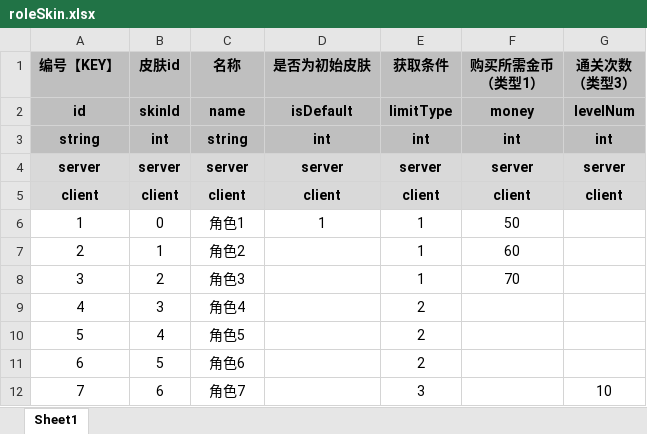
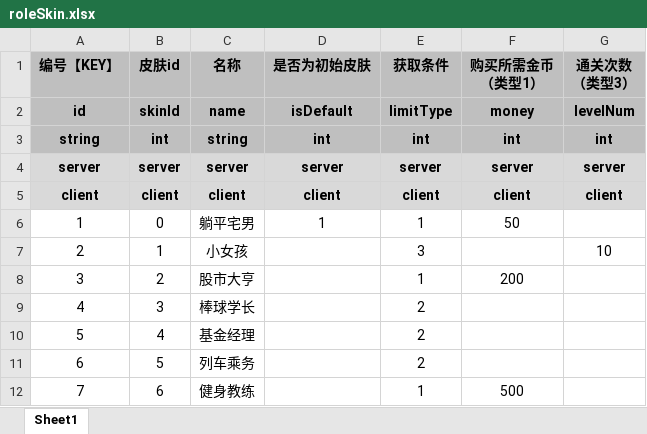
Before and after one commit to UNANSWANG/LieFlat, an Excel workbook: excel/roleSkin.xlsx, sheet Sheet1, drawn as a sheet; values as stored, in another font and other column widths than the file's, no borders; the diff names each change by its address in the sheet, - before the commit and + after, or states it on an @@ line.

```diff
--- a/excel/roleSkin.xlsx (sheet Sheet1)
+++ b/excel/roleSkin.xlsx (sheet Sheet1)
-C6 (名称): 角色1
+C6 (名称): 躺平宅男
-C7 (名称): 角色2
+C7 (名称): 小女孩
-E7 (获取条件): 1
+E7 (获取条件): 3
-F7 (购买所需金币 （类型1）): 60
+F7 (购买所需金币 （类型1）): (empty)
-G7 (通关次数 （类型3）): (empty)
+G7 (通关次数 （类型3）): 10
-C8 (名称): 角色3
+C8 (名称): 股市大亨
-F8 (购买所需金币 （类型1）): 70
+F8 (购买所需金币 （类型1）): 200
-C9 (名称): 角色4
+C9 (名称): 棒球学长
-C10 (名称): 角色5
+C10 (名称): 基金经理
-C11 (名称): 角色6
+C11 (名称): 列车乘务
-C12 (名称): 角色7
+C12 (名称): 健身教练
-E12 (获取条件): 3
+E12 (获取条件): 1
-F12 (购买所需金币 （类型1）): (empty)
+F12 (购买所需金币 （类型1）): 500
-G12 (通关次数 （类型3）): 10
+G12 (通关次数 （类型3）): (empty)
```
Also changed, not shown: 15 other files.
